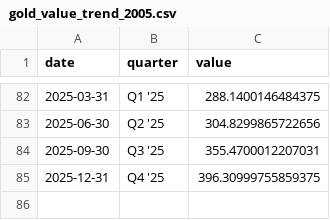
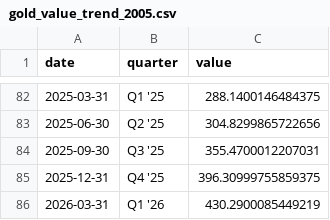
Before and after one commit to TPtobiaperosino/gold-regime-insight-engine, a CSV file: data/gold_value_trend_2005.csv, drawn as a sheet; only a part is shown, gaps mark what is left out; the diff names each change by its address in the sheet, - before the commit and + after, or states it on an @@ line.

```diff
--- a/data/gold_value_trend_2005.csv
+++ b/data/gold_value_trend_2005.csv
+row 86: 2026-03-31 | Q1 '26 | 430.2900085449219
```
Also changed, not shown: data/gld_spy_ratio_12m.csv, data/gld_vs_10y_12m.csv, 19 other files.
